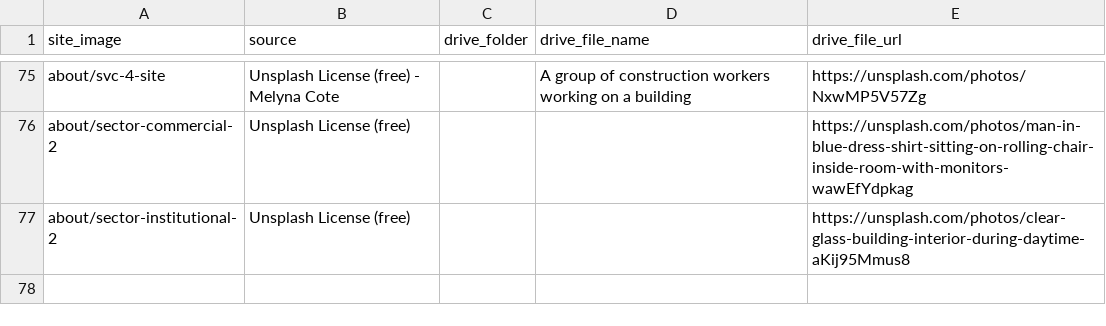
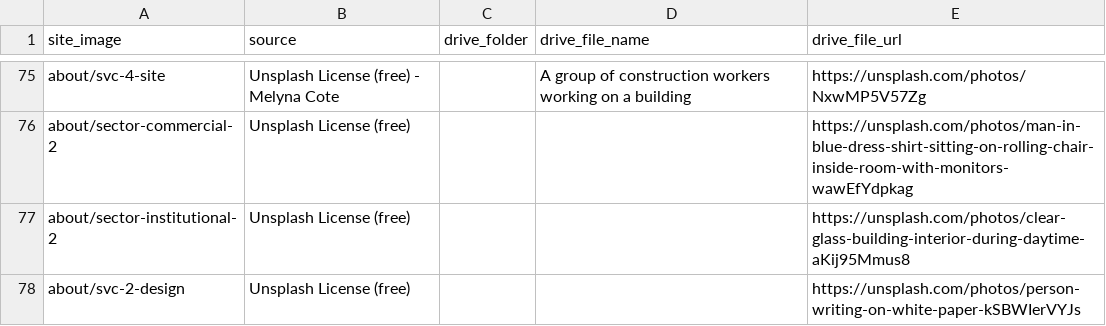
Before and after one commit to Hayat-oak/slab-contracting-website, a TSV file: references/image_sources.tsv, drawn as a sheet; only a part is shown, gaps mark what is left out; the diff names each change by its address in the sheet, - before the commit and + after, or states it on an @@ line.

```diff
--- a/references/image_sources.tsv
+++ b/references/image_sources.tsv
+row 78: about/svc-2-design | Unsplash License (free) |  |  | https://unsplash.com/photos/person-writing-on-white-paper-kSBWIerVYJs
```
Also changed, not shown: 2 other files.
